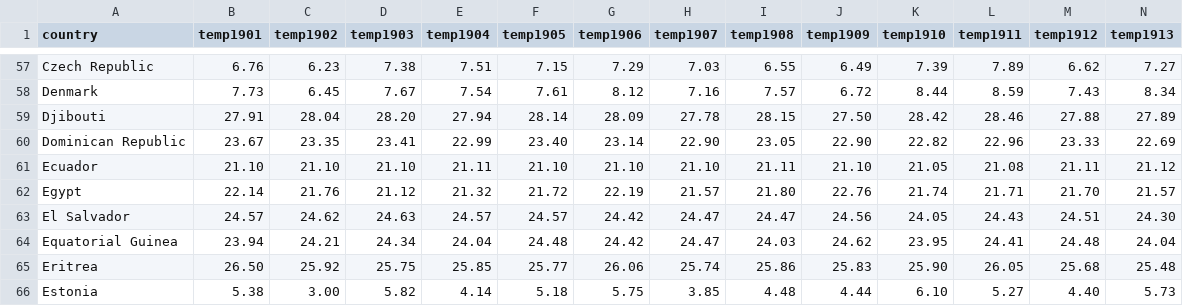
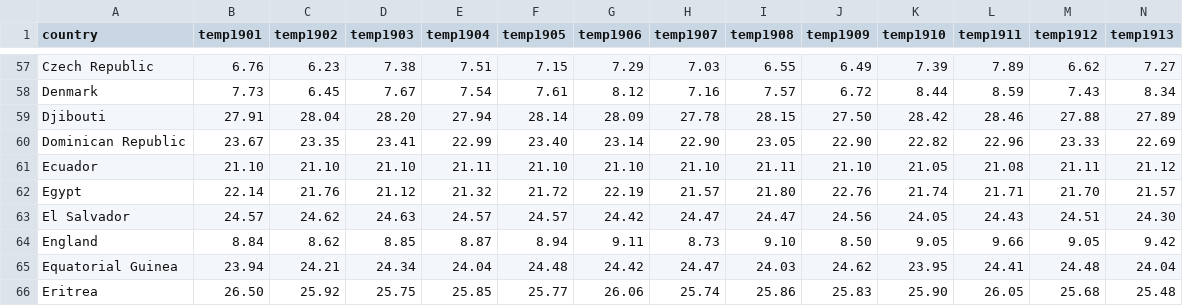
Before and after one commit to COMP790-InfoVis/climate-change-data-visualization, a CSV file: FinalProject/average_yearly_temperatures_celcius_1901-2021_world.csv, drawn as a sheet; only a part is shown, gaps mark what is left out; the shorter side is filled out with more unchanged rows; rows hold the shown columns only; the diff names each change by its address in the sheet, - before the commit and + after, or states it on an @@ line.

Commit message:
Add files via upload
adding England data

```diff
--- a/FinalProject/average_yearly_temperatures_celcius_1901-2021_world.csv
+++ b/FinalProject/average_yearly_temperatures_celcius_1901-2021_world.csv
+row 64: England | 8.84 | 8.62 | 8.85 | 8.87 | 8.94 | 9.11 | 8.73 | 9.10 | 8.50 | 9.05 | 9.66 | 9.05 | 9.42
```
